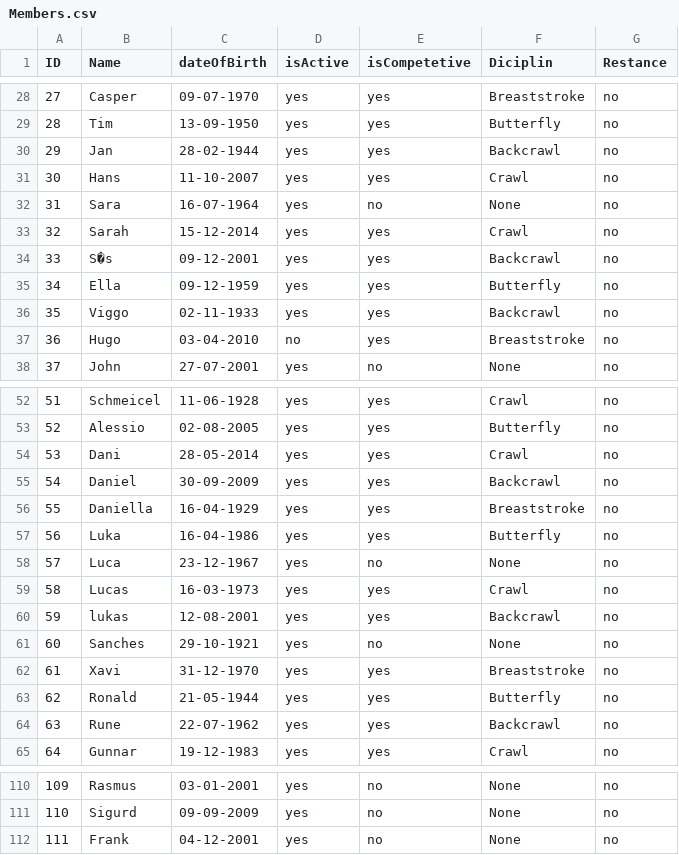
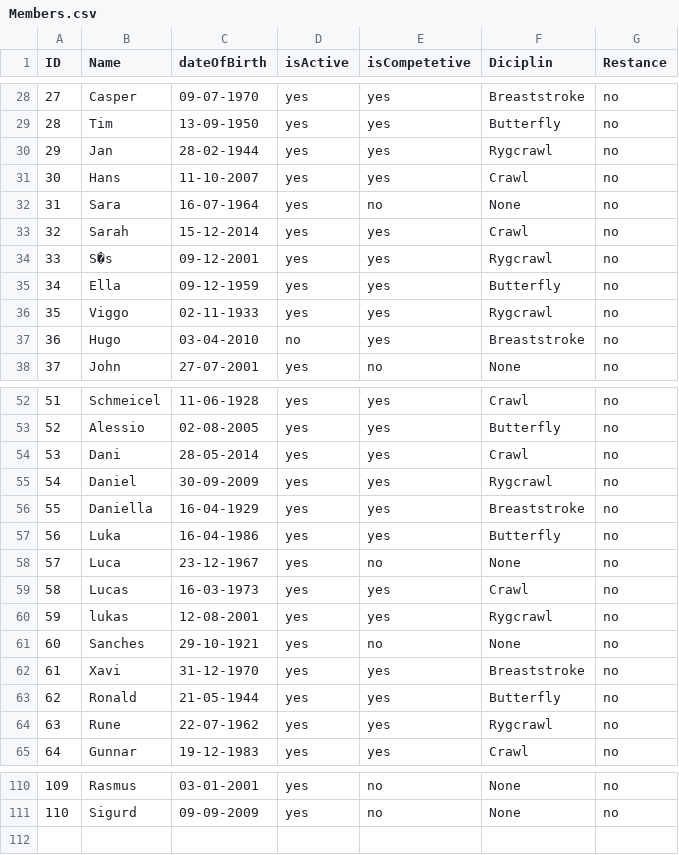
Before and after one commit to Johannes-Forsting/1.-Semesterprojekt, a CSV file: out/production/1.-Semesterprojekt/resources/Members.csv, drawn as a sheet; only a part is shown, gaps mark what is left out; the diff covers the shown part only.

```diff
--- a/out/production/1.-Semesterprojekt/resources/Members.csv
+++ b/out/production/1.-Semesterprojekt/resources/Members.csv
@@ -29,3 +29,3 @@ ID;Name;dateOfBirth;isActive;isCompetetive;Diciplin;Restance
 28;Tim;13-09-1950;yes;yes;Butterfly;no
-29;Jan;28-02-1944;yes;yes;Backcrawl;no
+29;Jan;28-02-1944;yes;yes;Rygcrawl;no
 30;Hans;11-10-2007;yes;yes;Crawl;no
@@ -33,5 +33,5 @@ ID;Name;dateOfBirth;isActive;isCompetetive;Diciplin;Restance
 32;Sarah;15-12-2014;yes;yes;Crawl;no
-33;S�s;09-12-2001;yes;yes;Backcrawl;no
+33;S�s;09-12-2001;yes;yes;Rygcrawl;no
 34;Ella;09-12-1959;yes;yes;Butterfly;no
-35;Viggo;02-11-1933;yes;yes;Backcrawl;no
+35;Viggo;02-11-1933;yes;yes;Rygcrawl;no
 36;Hugo;03-04-2010;no;yes;Breaststroke;no
@@ -54,3 +54,3 @@ ID;Name;dateOfBirth;isActive;isCompetetive;Diciplin;Restance
 53;Dani;28-05-2014;yes;yes;Crawl;no
-54;Daniel;30-09-2009;yes;yes;Backcrawl;no
+54;Daniel;30-09-2009;yes;yes;Rygcrawl;no
 55;Daniella;16-04-1929;yes;yes;Breaststroke;no
@@ -59,3 +59,3 @@ ID;Name;dateOfBirth;isActive;isCompetetive;Diciplin;Restance
 58;Lucas;16-03-1973;yes;yes;Crawl;no
-59;lukas;12-08-2001;yes;yes;Backcrawl;no
+59;lukas;12-08-2001;yes;yes;Rygcrawl;no
 60;Sanches;29-10-1921;yes;no;None;no
@@ -63,3 +63,3 @@ ID;Name;dateOfBirth;isActive;isCompetetive;Diciplin;Restance
 62;Ronald;21-05-1944;yes;yes;Butterfly;no
-63;Rune;22-07-1962;yes;yes;Backcrawl;no
+63;Rune;22-07-1962;yes;yes;Rygcrawl;no
 64;Gunnar;19-12-1983;yes;yes;Crawl;no
@@ -111,2 +111 @@ ID;Name;dateOfBirth;isActive;isCompetetive;Diciplin;Restance
 110;Sigurd;09-09-2009;yes;no;None;no
-111;Frank;04-12-2001;yes;no;None;no
```
Also changed, not shown: 11 edited cells elsewhere in this file, out/production/1.-Semesterprojekt/resources/backCrawlResults.csv, out/production/1.-Semesterprojekt/resources/breastStrokeResults.csv, 21 other files.
